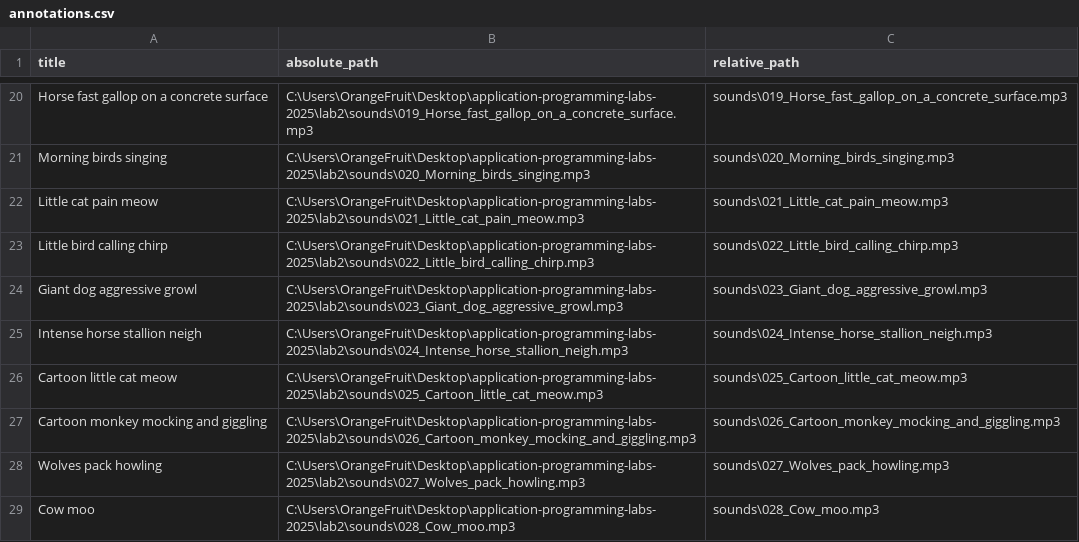
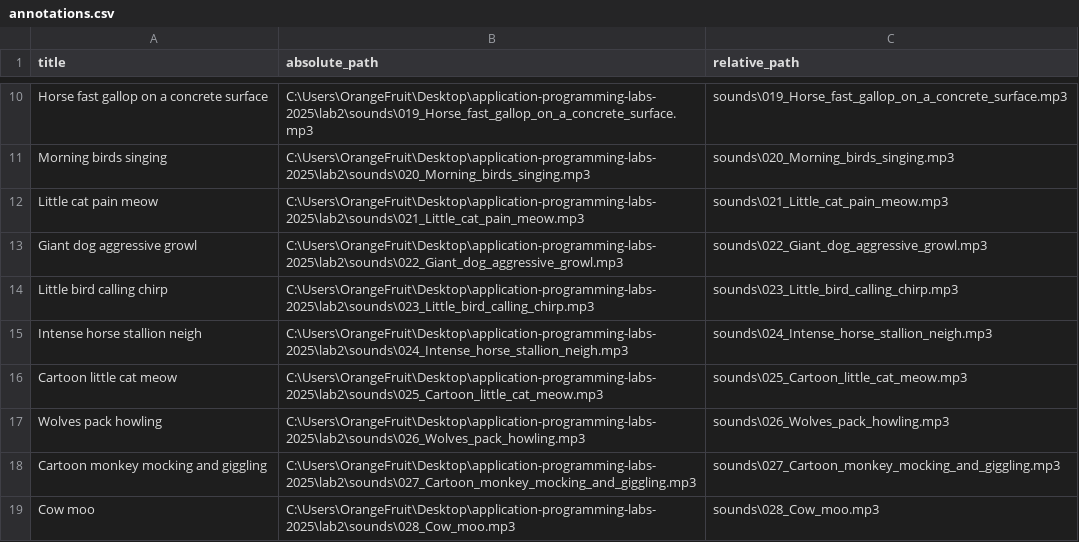
Before and after one commit to itsecd/application-programming-labs-2025, a CSV file: lab2/annotations.csv, drawn as a sheet; only a part is shown, gaps mark what is left out; the diff covers the shown part only.

```diff
--- a/lab2/annotations.csv
+++ b/lab2/annotations.csv
@@ -22,8 +12,8 @@ Morning birds singing,C:\Users\OrangeFruit\Desktop\application-programming-labs-
 Little cat pain meow,C:\Users\OrangeFruit\Desktop\application-programming-labs-2025\lab2\sounds\021_Little_cat_pain_meow.mp3,sounds\021_Little_cat_pain_meow.mp3
-Little bird calling chirp,C:\Users\OrangeFruit\Desktop\application-programming-labs-2025\lab2\sounds\022_Little_bird_calling_chirp.mp3,sounds\022_Little_bird_calling_chirp.mp3
-Giant dog aggressive growl,C:\Users\OrangeFruit\Desktop\application-programming-labs-2025\lab2\sounds\023_Giant_dog_aggressive_growl.mp3,sounds\023_Giant_dog_aggressive_growl.mp3
+Giant dog aggressive growl,C:\Users\OrangeFruit\Desktop\application-programming-labs-2025\lab2\sounds\022_Giant_dog_aggressive_growl.mp3,sounds\022_Giant_dog_aggressive_growl.mp3
+Little bird calling chirp,C:\Users\OrangeFruit\Desktop\application-programming-labs-2025\lab2\sounds\023_Little_bird_calling_chirp.mp3,sounds\023_Little_bird_calling_chirp.mp3
 Intense horse stallion neigh,C:\Users\OrangeFruit\Desktop\application-programming-labs-2025\lab2\sounds\024_Intense_horse_stallion_neigh.mp3,sounds\024_Intense_horse_stallion_neigh.mp3
 Cartoon little cat meow,C:\Users\OrangeFruit\Desktop\application-programming-labs-2025\lab2\sounds\025_Cartoon_little_cat_meow.mp3,sounds\025_Cartoon_little_cat_meow.mp3
-Cartoon monkey mocking and giggling,C:\Users\OrangeFruit\Desktop\application-programming-labs-2025\lab2\sounds\026_Cartoon_monkey_mocking_and_giggling.mp3,sounds\026_Cartoon_monkey_mocking_and_giggling.mp3
-Wolves pack howling,C:\Users\OrangeFruit\Desktop\application-programming-labs-2025\lab2\sounds\027_Wolves_pack_howling.mp3,sounds\027_Wolves_pack_howling.mp3
+Wolves pack howling,C:\Users\OrangeFruit\Desktop\application-programming-labs-2025\lab2\sounds\026_Wolves_pack_howling.mp3,sounds\026_Wolves_pack_howling.mp3
+Cartoon monkey mocking and giggling,C:\Users\OrangeFruit\Desktop\application-programming-labs-2025\lab2\sounds\027_Cartoon_monkey_mocking_and_giggling.mp3,sounds\027_Cartoon_monkey_mocking_and_giggling.mp3
 Cow moo,C:\Users\OrangeFruit\Desktop\application-programming-labs-2025\lab2\sounds\028_Cow_moo.mp3,sounds\028_Cow_moo.mp3
```
Also changed, not shown: 2 added rows, 12 removed rows and 4 edited cells elsewhere in this file, 12 other files.
